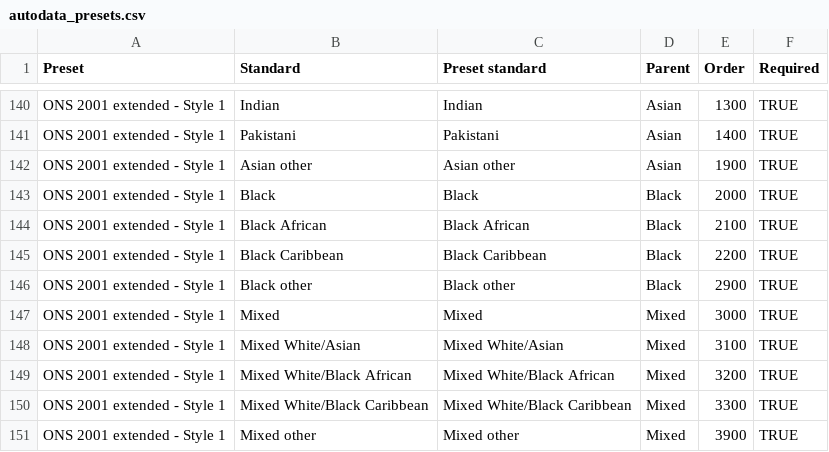
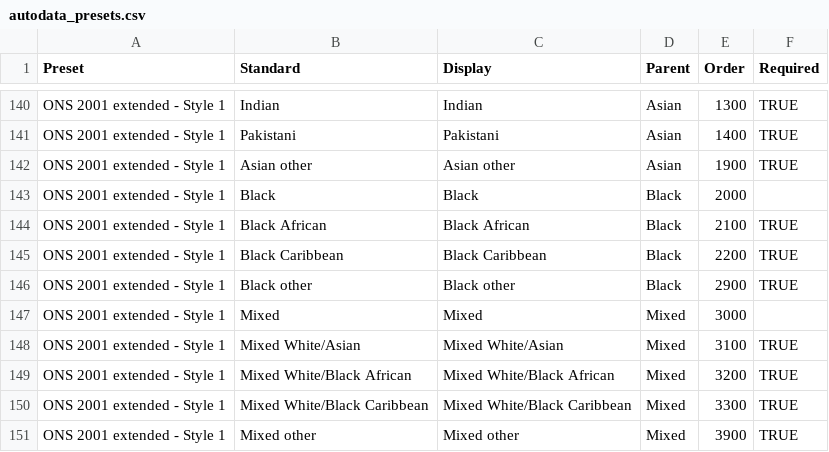
Before and after one commit to ukgov-equality-hub/ethnicity-facts-and-figures, a CSV file: application/data/builder/autodata_presets.csv, drawn as a sheet; only a part is shown, gaps mark what is left out; the diff covers the shown part only.

Commit message:
presets updated for dfe

```diff
--- a/application/data/builder/autodata_presets.csv
+++ b/application/data/builder/autodata_presets.csv
@@ -1 +1 @@
-Preset,Standard,Preset standard,Parent,Order,Required
+Preset,Standard,Display,Parent,Order,Required
@@ -142,3 +142,3 @@ ONS 2001 extended - Style 1,Pakistani,Pakistani,Asian,1400,TRUE
 ONS 2001 extended - Style 1,Asian other,Asian other,Asian,1900,TRUE
-ONS 2001 extended - Style 1,Black,Black,Black,2000,TRUE
+ONS 2001 extended - Style 1,Black,Black,Black,2000,
 ONS 2001 extended - Style 1,Black African,Black African,Black,2100,TRUE
@@ -146,3 +146,3 @@ ONS 2001 extended - Style 1,Black Caribbean,Black Caribbean,Black,2200,TRUE
 ONS 2001 extended - Style 1,Black other,Black other,Black,2900,TRUE
-ONS 2001 extended - Style 1,Mixed,Mixed,Mixed,3000,TRUE
+ONS 2001 extended - Style 1,Mixed,Mixed,Mixed,3000,
 ONS 2001 extended - Style 1,Mixed White/Asian,Mixed White/Asian,Mixed,3100,TRUE
```
Also changed, not shown: 9 edited cells elsewhere in this file, application/data/builder/autodata_standardiser.csv.
